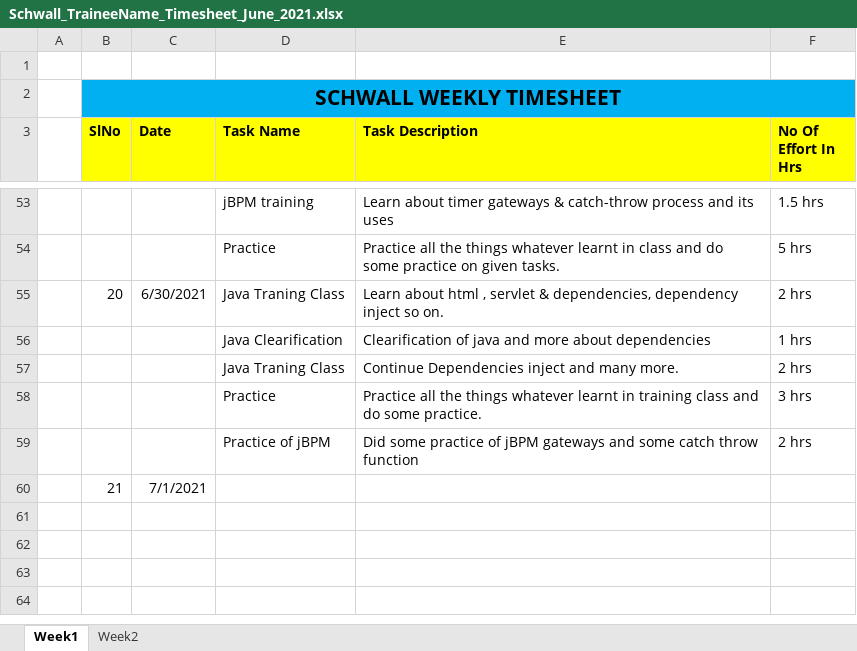
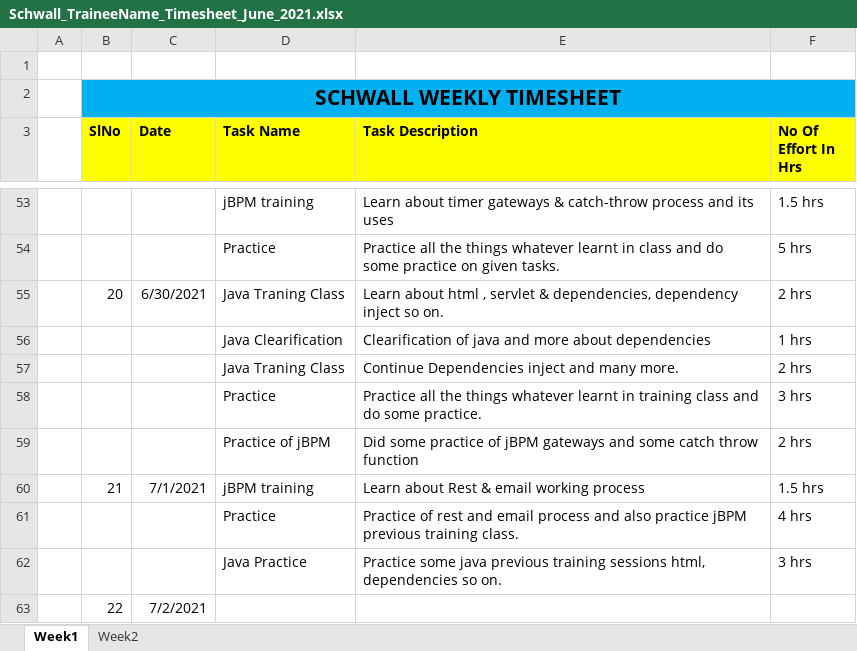
Before and after one commit to Surge-Technology/JavaTraining-Batch1, an Excel workbook: Sunny/Timesheet/Schwall_TraineeName_Timesheet_June_2021.xlsx, sheet Week1, drawn as a sheet; only a part is shown, gaps mark what is left out; values as stored, in another font and other column widths than the file's, no borders; removed rows and columns are numbered as before the commit, all else as after; the diff names each change by its address in the sheet, - before the commit and + after, or states it on an @@ line.

Commit message:
Update Schwall_TraineeName_Timesheet_June_2021.xlsx

```diff
--- a/Sunny/Timesheet/Schwall_TraineeName_Timesheet_June_2021.xlsx (sheet Week1)
+++ b/Sunny/Timesheet/Schwall_TraineeName_Timesheet_June_2021.xlsx (sheet Week1)
-row 60:  | 21 | 7/1/2021
+row 60:  | 21 | 7/1/2021 | jBPM training | Learn about Rest & email working process | 1.5 hrs
+row 61:  |  |  | Practice | Practice of rest and email process and also practice jBPM previous training class. | 4 hrs
+row 62:  |  |  | Java Practice | Practice some java previous training sessions html, dependencies so on. | 3 hrs
+row 63:  | 22 | 7/2/2021
```
